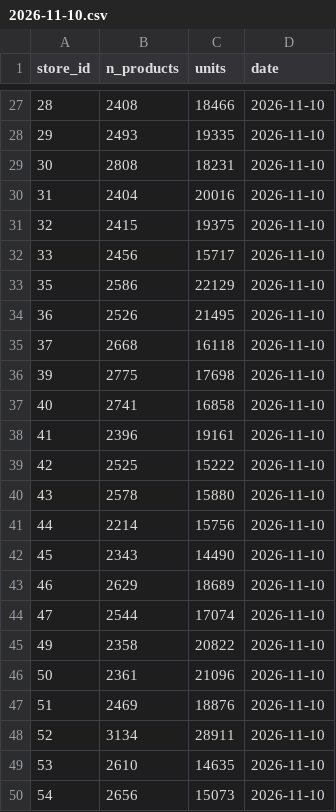
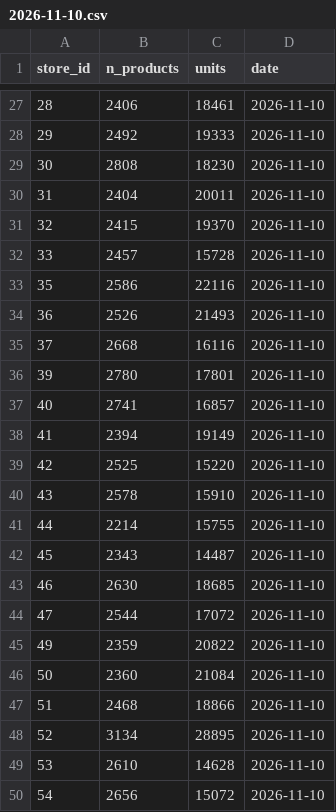
Before and after one commit to hakonbfuglu-hub/kitchn-tilbords-nowcast, a CSV file: data/kitchn/butikker/2026-11-10.csv, drawn as a sheet; only a part is shown, gaps mark what is left out; the diff covers the shown part only.

```diff
--- a/data/kitchn/butikker/2026-11-10.csv
+++ b/data/kitchn/butikker/2026-11-10.csv
@@ -27,24 +27,24 @@ store_id,n_products,units,date
-28,2408,18466,2026-11-10
-29,2493,19335,2026-11-10
-30,2808,18231,2026-11-10
-31,2404,20016,2026-11-10
-32,2415,19375,2026-11-10
-33,2456,15717,2026-11-10
-35,2586,22129,2026-11-10
-36,2526,21495,2026-11-10
-37,2668,16118,2026-11-10
-39,2775,17698,2026-11-10
-40,2741,16858,2026-11-10
-41,2396,19161,2026-11-10
-42,2525,15222,2026-11-10
-43,2578,15880,2026-11-10
-44,2214,15756,2026-11-10
-45,2343,14490,2026-11-10
-46,2629,18689,2026-11-10
-47,2544,17074,2026-11-10
-49,2358,20822,2026-11-10
-50,2361,21096,2026-11-10
-51,2469,18876,2026-11-10
-52,3134,28911,2026-11-10
-53,2610,14635,2026-11-10
-54,2656,15073,2026-11-10
+28,2406,18461,2026-11-10
+29,2492,19333,2026-11-10
+30,2808,18230,2026-11-10
+31,2404,20011,2026-11-10
+32,2415,19370,2026-11-10
+33,2457,15728,2026-11-10
+35,2586,22116,2026-11-10
+36,2526,21493,2026-11-10
+37,2668,16116,2026-11-10
+39,2780,17801,2026-11-10
+40,2741,16857,2026-11-10
+41,2394,19149,2026-11-10
+42,2525,15220,2026-11-10
+43,2578,15910,2026-11-10
+44,2214,15755,2026-11-10
+45,2343,14487,2026-11-10
+46,2630,18685,2026-11-10
+47,2544,17072,2026-11-10
+49,2359,20822,2026-11-10
+50,2360,21084,2026-11-10
+51,2468,18866,2026-11-10
+52,3134,28895,2026-11-10
+53,2610,14628,2026-11-10
+54,2656,15072,2026-11-10
```
Also changed, not shown: 149 edited cells elsewhere in this file, data/kitchn/kampanjesider/2026-11-10.csv, data/tilbords/butikker/2026-11-10.csv, 11 other files.
